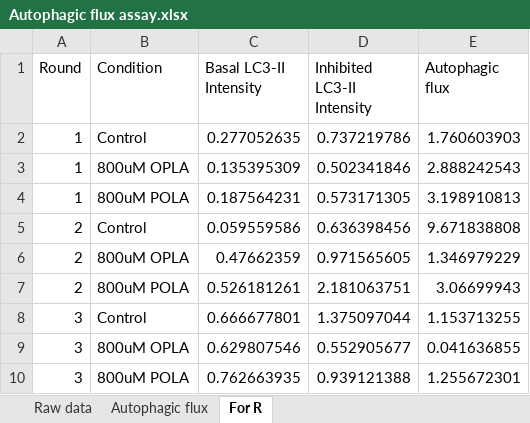
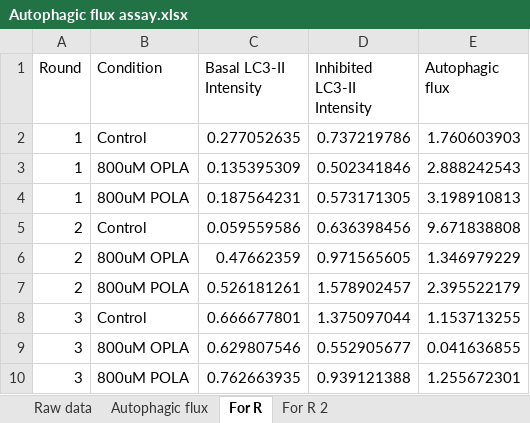
Before and after one commit to fwestcott/OPLA-vs-POLA, an Excel workbook: Autophagic flux assay.xlsx, sheet For R, drawn as a sheet; values as stored, in another font and other column widths than the file's, no borders; the diff names each change by its address in the sheet, - before the commit and + after, or states it on an @@ line.

```diff
--- a/Autophagic flux assay.xlsx (sheet For R)
+++ b/Autophagic flux assay.xlsx (sheet For R)
+sheet tab: For R 2
-D7 (Inhibited LC3-II Intensity): 2.181063751
+D7 (Inhibited LC3-II Intensity): 1.578902457
-E7 (Autophagic flux): 3.06699943
+E7 (Autophagic flux): 2.395522179
```
Also changed, not shown: sheet Autophagic flux, 1 other file.
